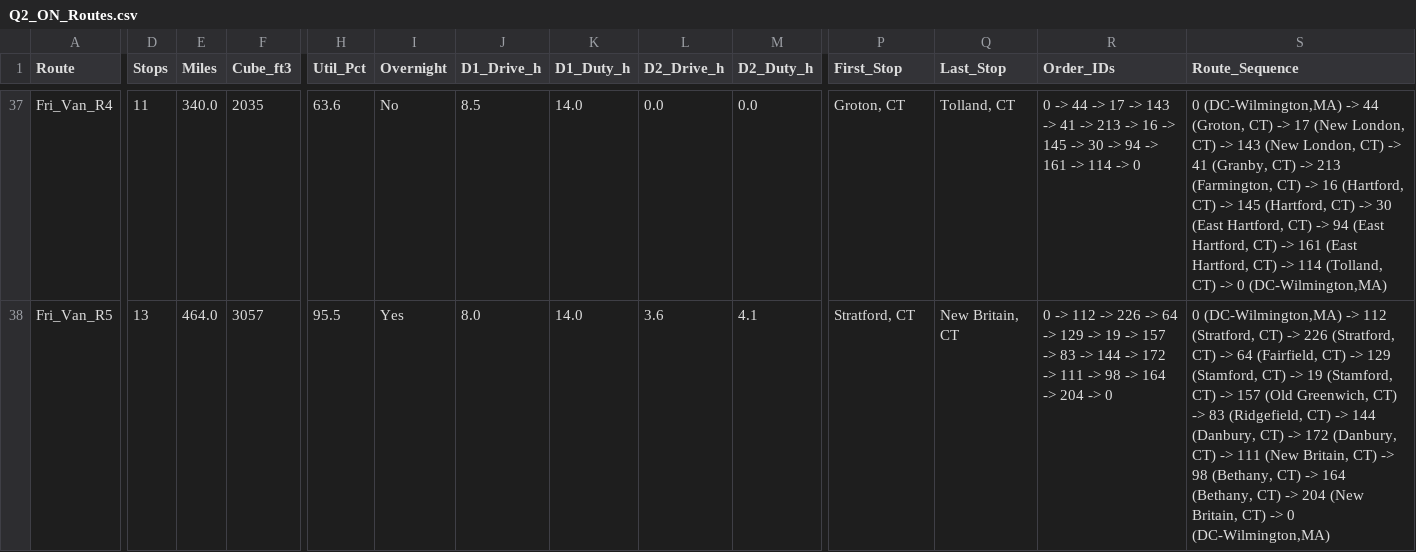
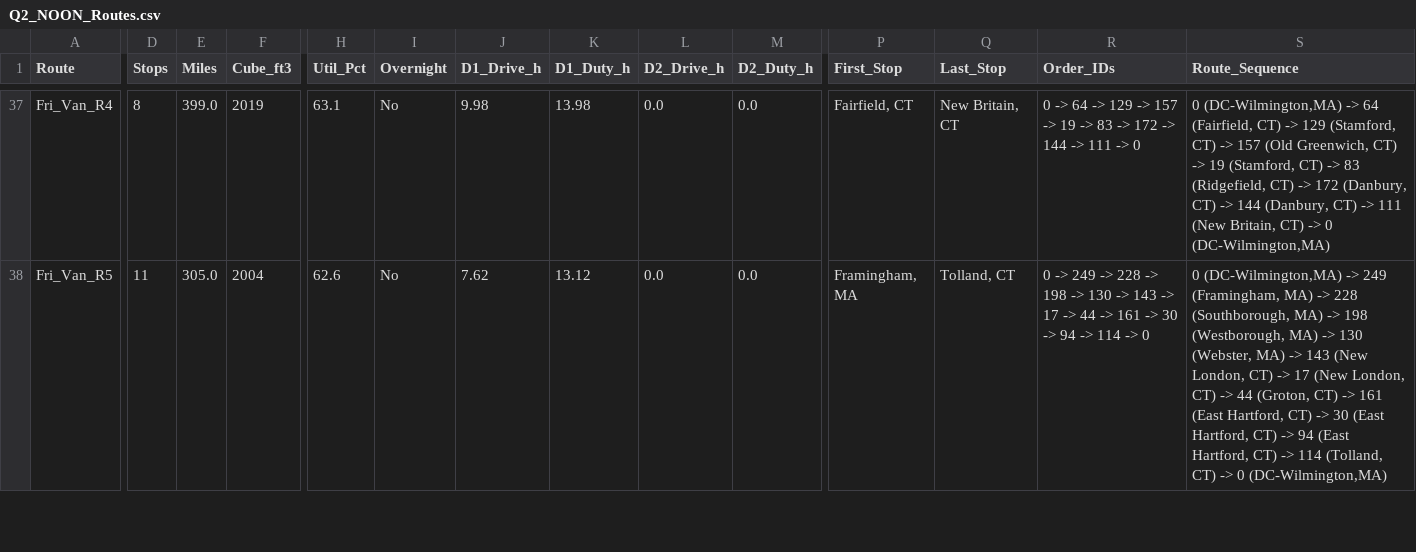
Before and after one commit to 4TilakKumar4/Large-Scale-Vehicle-Routing-Case-Study, a CSV file: output/Q2_NOON_Routes.csv (was Images and Output/output/output/Q2_ON_Routes.csv), drawn as a sheet; only a part is shown, gaps mark what is left out; the diff covers the shown part only; the diff names each change by its address in the sheet, - before the commit and + after, or states it on an @@ line.

```diff
--- a/Images and Output/output/output/Q2_ON_Routes.csv
+++ b/output/Q2_NOON_Routes.csv
-D37 (Stops): 11
+D37 (Stops): 8
-E37 (Miles): 340.0
+E37 (Miles): 399.0
-F37 (Cube_ft3): 2035
+F37 (Cube_ft3): 2019
-H37 (Util_Pct): 63.6
+H37 (Util_Pct): 63.1
-J37 (D1_Drive_h): 8.5
+J37 (D1_Drive_h): 9.98
-K37 (D1_Duty_h): 14.0
+K37 (D1_Duty_h): 13.98
-P37 (First_Stop): Groton, CT
+P37 (First_Stop): Fairfield, CT
-Q37 (Last_Stop): Tolland, CT
+Q37 (Last_Stop): New Britain, CT
-R37 (Order_IDs): 0 -> 44 -> 17 -> 143 -> 41 -> 213 -> 16 -> 145 -> 30 -> 94 -> 161 -> 114 -> 0
+R37 (Order_IDs): 0 -> 64 -> 129 -> 157 -> 19 -> 83 -> 172 -> 144 -> 111 -> 0
-S37 (Route_Sequence): …(DC-Wilmington,MA) -> 44 (Groton, CT) -> 17 (New London, CT) -> 143 (New London, CT) -> 41 (Granby, CT) -> 213 (Farmington, CT) -> 16 (Hartford, CT) -> 145 (Hartford, CT) -> 30 (East Hartford, CT) -> 94 (East Hartford, CT) -> 161 (East Hartford, CT) -> 114 (Tolland, CT) ->…
+S37 (Route_Sequence): …(DC-Wilmington,MA) -> 64 (Fairfield, CT) -> 129 (Stamford, CT) -> 157 (Old Greenwich, CT) -> 19 (Stamford, CT) -> 83 (Ridgefield, CT) -> 172 (Danbury, CT) -> 144 (Danbury, CT) -> 111 (New Britain, CT) ->…
-D38 (Stops): 13
+D38 (Stops): 11
-E38 (Miles): 464.0
+E38 (Miles): 305.0
-F38 (Cube_ft3): 3057
+F38 (Cube_ft3): 2004
-H38 (Util_Pct): 95.5
+H38 (Util_Pct): 62.6
-I38 (Overnight): Yes
+I38 (Overnight): No
-J38 (D1_Drive_h): 8.0
+J38 (D1_Drive_h): 7.62
-K38 (D1_Duty_h): 14.0
+K38 (D1_Duty_h): 13.12
-L38 (D2_Drive_h): 3.6
+L38 (D2_Drive_h): 0.0
-M38 (D2_Duty_h): 4.1
+M38 (D2_Duty_h): 0.0
-P38 (First_Stop): Stratford, CT
+P38 (First_Stop): Framingham, MA
-Q38 (Last_Stop): New Britain, CT
+Q38 (Last_Stop): Tolland, CT
-R38 (Order_IDs): 0 -> 112 -> 226 -> 64 -> 129 -> 19 -> 157 -> 83 -> 144 -> 172 -> 111 -> 98 -> 164 -> 204 -> 0
+R38 (Order_IDs): 0 -> 249 -> 228 -> 198 -> 130 -> 143 -> 17 -> 44 -> 161 -> 30 -> 94 -> 114 -> 0
-S38 (Route_Sequence): …(DC-Wilmington,MA) -> 112 (Stratford, CT) -> 226 (Stratford, CT) -> 64 (Fairfield, CT) -> 129 (Stamford, CT) -> 19 (Stamford, CT) -> 157 (Old Greenwich, CT) -> 83 (Ridgefield, CT) -> 144 (Danbury, CT) -> 172 (Danbury, CT) -> 111 (New Britain, CT) -> 98 (Bethany, CT) -> 164 (Bethany, CT) -> 204 (New Britain, CT) ->…
+S38 (Route_Sequence): …(DC-Wilmington,MA) -> 249 (Framingham, MA) -> 228 (Southborough, MA) -> 198 (Westborough, MA) -> 130 (Webster, MA) -> 143 (New London, CT) -> 17 (New London, CT) -> 44 (Groton, CT) -> 161 (East Hartford, CT) -> 30 (East Hartford, CT) -> 94 (East Hartford, CT) -> 114 (Tolland, CT) ->…
```
Also changed, not shown: 143 edited cells elsewhere in this file, 8 other files.
